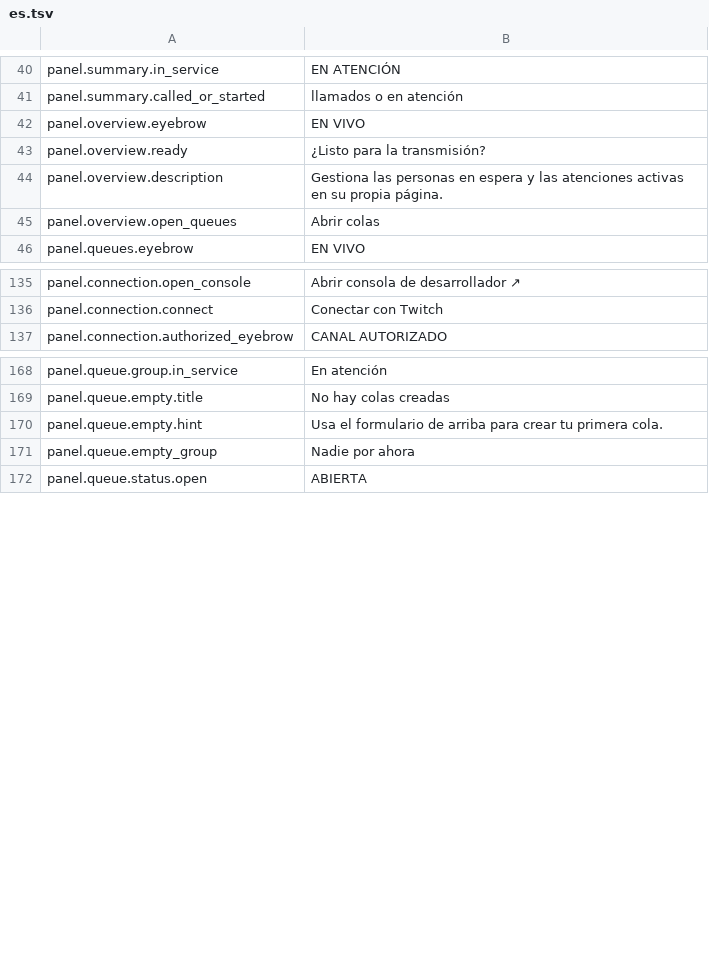
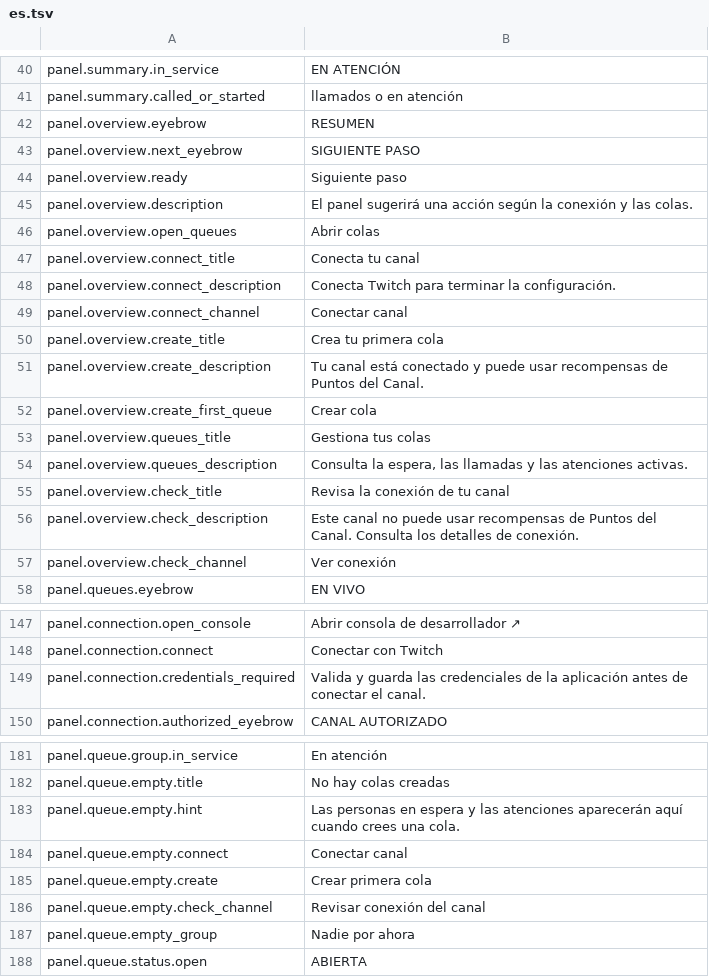
Before and after one commit to gustavo8000br/subarushogun_gi_twich_bot, a TSV file: apps/web/localization/catalogs/panel/es.tsv, drawn as a sheet; only a part is shown, gaps mark what is left out; the diff covers the shown part only.

Commit message:
feat(panel): clarify runtime status and guide actions

```diff
--- a/apps/web/localization/catalogs/panel/es.tsv
+++ b/apps/web/localization/catalogs/panel/es.tsv
@@ -41,6 +41,18 @@ panel.summary.in_service	EN ATENCIÓN
 panel.summary.called_or_started	llamados o en atención
-panel.overview.eyebrow	EN VIVO
-panel.overview.ready	¿Listo para la transmisión?
-panel.overview.description	Gestiona las personas en espera y las atenciones activas en su propia página.
+panel.overview.eyebrow	RESUMEN
+panel.overview.next_eyebrow	SIGUIENTE PASO
+panel.overview.ready	Siguiente paso
+panel.overview.description	El panel sugerirá una acción según la conexión y las colas.
 panel.overview.open_queues	Abrir colas
+panel.overview.connect_title	Conecta tu canal
+panel.overview.connect_description	Conecta Twitch para terminar la configuración.
+panel.overview.connect_channel	Conectar canal
+panel.overview.create_title	Crea tu primera cola
+panel.overview.create_description	Tu canal está conectado y puede usar recompensas de Puntos del Canal.
+panel.overview.create_first_queue	Crear cola
+panel.overview.queues_title	Gestiona tus colas
+panel.overview.queues_description	Consulta la espera, las llamadas y las atenciones activas.
+panel.overview.check_title	Revisa la conexión de tu canal
+panel.overview.check_description	Este canal no puede usar recompensas de Puntos del Canal. Consulta los detalles de conexión.
+panel.overview.check_channel	Ver conexión
 panel.queues.eyebrow	EN VIVO
@@ -136,2 +148,3 @@ panel.connection.open_console	Abrir consola de desarrollador ↗
 panel.connection.connect	Conectar con Twitch
+panel.connection.credentials_required	Valida y guarda las credenciales de la aplicación antes de conectar el canal.
 panel.connection.authorized_eyebrow	CANAL AUTORIZADO
@@ -169,3 +182,6 @@ panel.queue.group.in_service	En atención
 panel.queue.empty.title	No hay colas creadas
-panel.queue.empty.hint	Usa el formulario de arriba para crear tu primera cola.
+panel.queue.empty.hint	Las personas en espera y las atenciones aparecerán aquí cuando crees una cola.
+panel.queue.empty.connect	Conectar canal
+panel.queue.empty.create	Crear primera cola
+panel.queue.empty.check_channel	Revisar conexión del canal
 panel.queue.empty_group	Nadie por ahora
```
Also changed, not shown: 1 added row elsewhere in this file, apps/web/localization/catalogs/panel/en.tsv, apps/web/localization/catalogs/panel/pt-BR.tsv, 28 other files.
